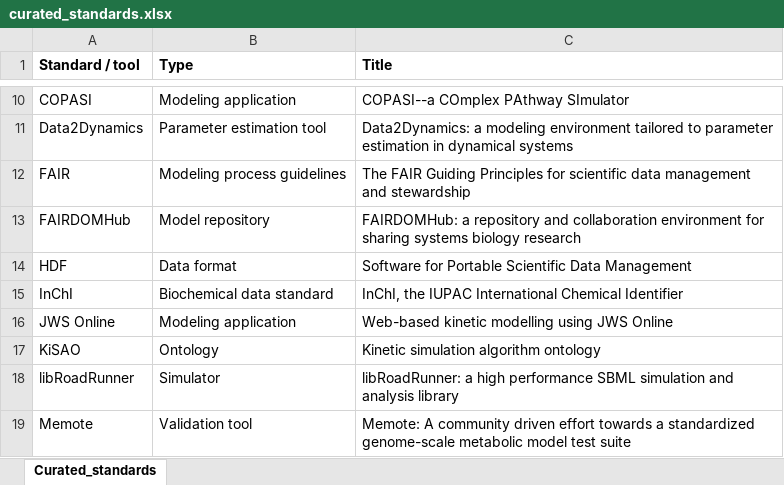
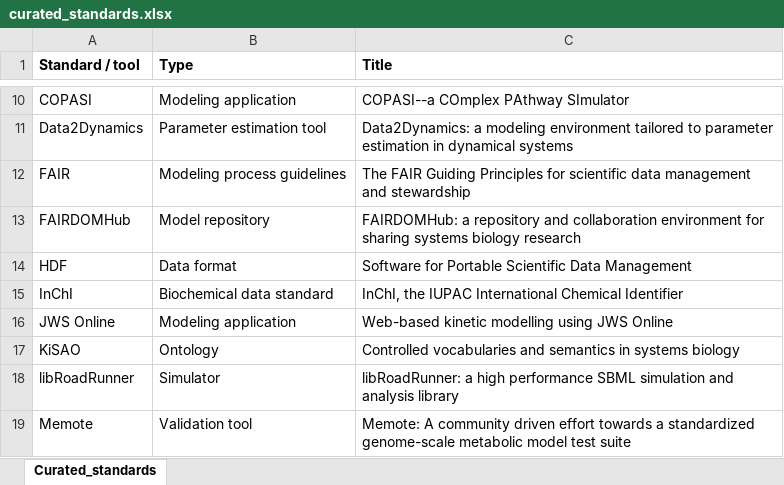
Before and after one commit to KarrLab/paper_cell_sys__guidelines_4_repro_models_2020, an Excel workbook: curated_standards.xlsx, sheet Curated_standards, drawn as a sheet; only a part is shown, gaps mark what is left out; values as stored, in another font and other column widths than the file's, no borders; the diff names each change by its address in the sheet, - before the commit and + after, or states it on an @@ line.

Commit message:
fix citation error detected by Cell Systems editors

```diff
--- a/curated_standards.xlsx (sheet Curated_standards)
+++ b/curated_standards.xlsx (sheet Curated_standards)
-C17 (Title): Kinetic simulation algorithm ontology
+C17 (Title): Controlled vocabularies and semantics in systems biology
```
Also changed, not shown: 3 other files.
